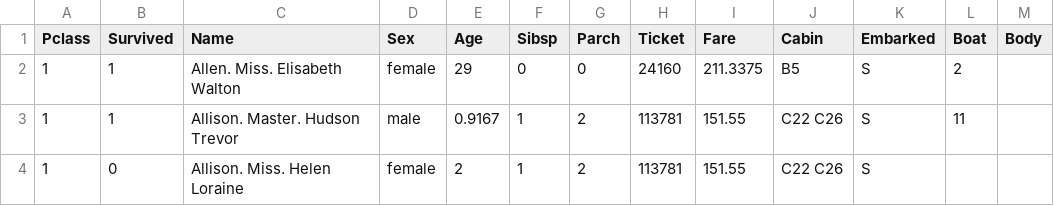
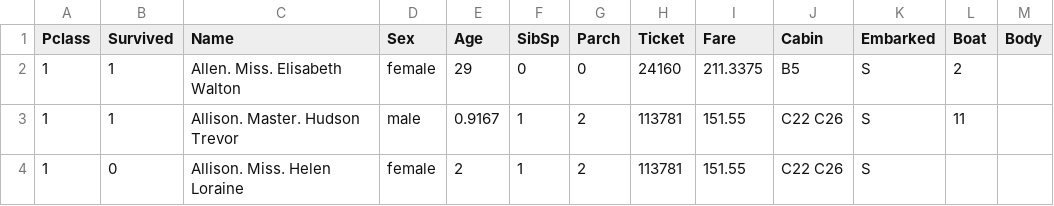
Before and after one commit to M4RW4ANE/mlops-workshop, a CSV file: data/titanic.csv, drawn as a sheet; only a part is shown; the diff names each change by its address in the sheet, - before the commit and + after, or states it on an @@ line.

Commit message:
6eme_commit_titanic

```diff
--- a/data/titanic.csv
+++ b/data/titanic.csv
-F1: Sibsp
+F1: SibSp
```
Also changed, not shown: 2 other files.
